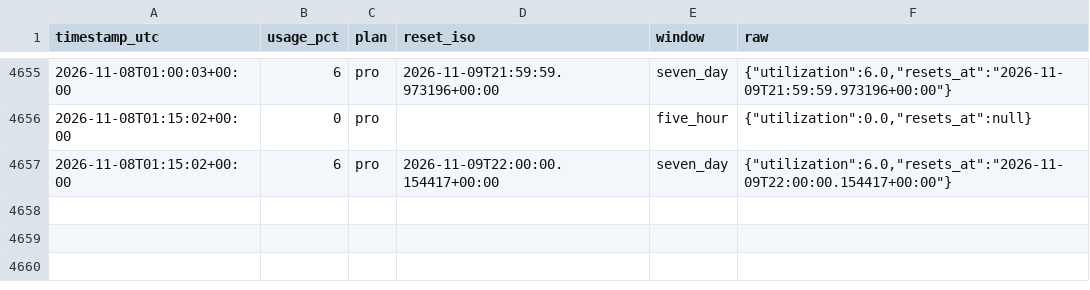
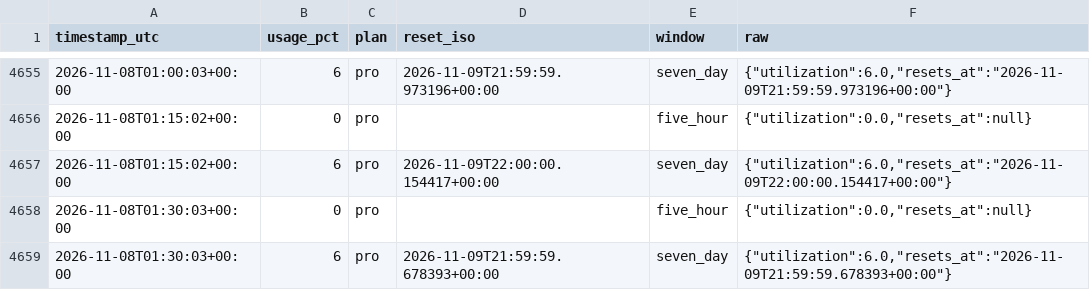
Before and after one commit to daboodah-oss/assistant-usage, a CSV file: data/claude/usage.csv, drawn as a sheet; only a part is shown, gaps mark what is left out.

```diff
--- a/data/claude/usage.csv
+++ b/data/claude/usage.csv
@@ -4657 +4657,3 @@ timestamp_utc,usage_pct,plan,reset_iso,window,raw
 2026-11-08T01:15:02+00:00,6,pro,2026-11-09T22:00:00.154417+00:00,seven_day,"{""utilization"":6.0,""resets_at"":""2026-11-09T22:00:00.154417+00:00""}"
+2026-11-08T01:30:03+00:00,0,pro,,five_hour,"{""utilization"":0.0,""resets_at"":null}"
+2026-11-08T01:30:03+00:00,6,pro,2026-11-09T21:59:59.678393+00:00,seven_day,"{""utilization"":6.0,""resets_at"":""2026-11-09T21:59:59.678393+00:00""}"
```
